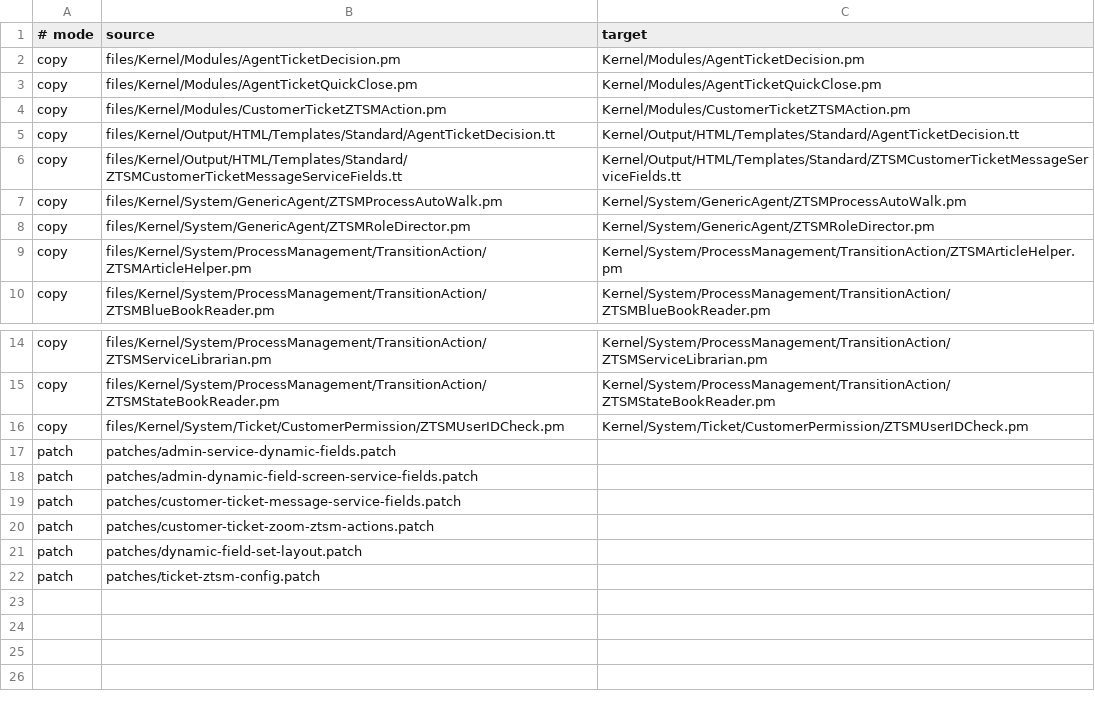
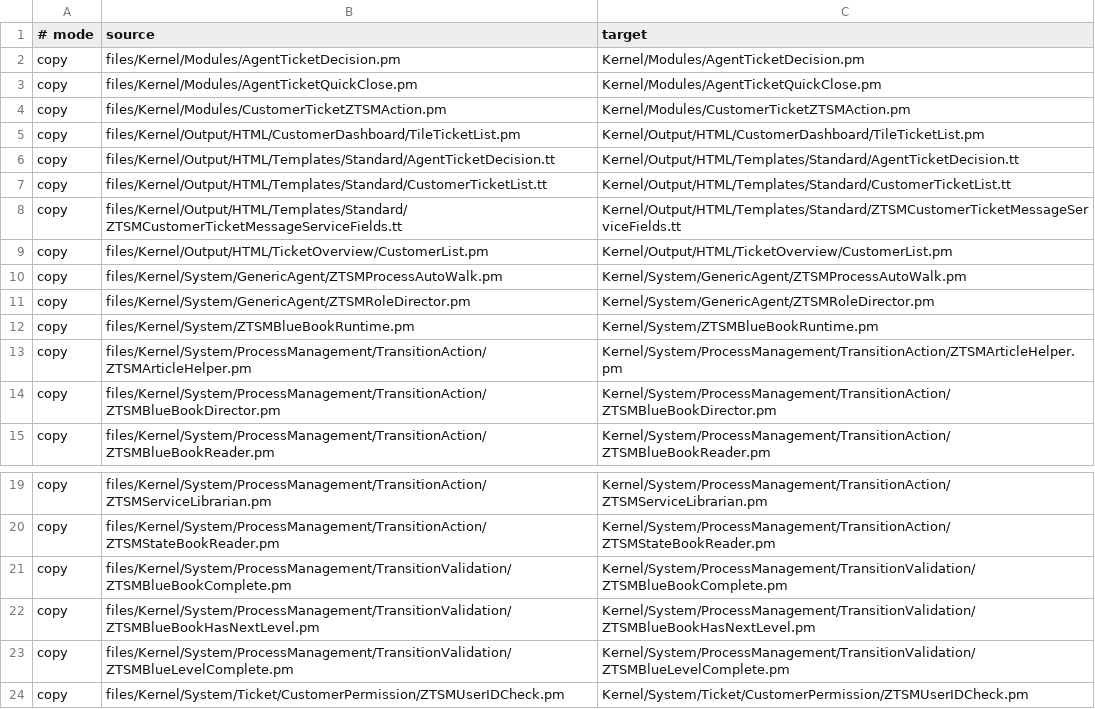
Before and after one commit to Zen1988/tessera, a TSV file: ZTSMOverlay/manifest.tsv, drawn as a sheet; only a part is shown, gaps mark what is left out; the shorter side is filled out with more unchanged rows.

```diff
--- a/ZTSMOverlay/manifest.tsv
+++ b/ZTSMOverlay/manifest.tsv
@@ -4,7 +4,12 @@ copy	files/Kernel/Modules/AgentTicketQuickClose.pm	Kernel/Modules/AgentTicketQui
 copy	files/Kernel/Modules/CustomerTicketZTSMAction.pm	Kernel/Modules/CustomerTicketZTSMAction.pm
+copy	files/Kernel/Output/HTML/CustomerDashboard/TileTicketList.pm	Kernel/Output/HTML/CustomerDashboard/TileTicketList.pm
 copy	files/Kernel/Output/HTML/Templates/Standard/AgentTicketDecision.tt	Kernel/Output/HTML/Templates/Standard/AgentTicketDecision.tt
+copy	files/Kernel/Output/HTML/Templates/Standard/CustomerTicketList.tt	Kernel/Output/HTML/Templates/Standard/CustomerTicketList.tt
 copy	files/Kernel/Output/HTML/Templates/Standard/ZTSMCustomerTicketMessageServiceFields.tt	Kernel/Output/HTML/Templates/Standard/ZTSMCustomerTicketMessageServiceFields.tt
+copy	files/Kernel/Output/HTML/TicketOverview/CustomerList.pm	Kernel/Output/HTML/TicketOverview/CustomerList.pm
 copy	files/Kernel/System/GenericAgent/ZTSMProcessAutoWalk.pm	Kernel/System/GenericAgent/ZTSMProcessAutoWalk.pm
 copy	files/Kernel/System/GenericAgent/ZTSMRoleDirector.pm	Kernel/System/GenericAgent/ZTSMRoleDirector.pm
+copy	files/Kernel/System/ZTSMBlueBookRuntime.pm	Kernel/System/ZTSMBlueBookRuntime.pm
 copy	files/Kernel/System/ProcessManagement/TransitionAction/ZTSMArticleHelper.pm	Kernel/System/ProcessManagement/TransitionAction/ZTSMArticleHelper.pm
+copy	files/Kernel/System/ProcessManagement/TransitionAction/ZTSMBlueBookDirector.pm	Kernel/System/ProcessManagement/TransitionAction/ZTSMBlueBookDirector.pm
 copy	files/Kernel/System/ProcessManagement/TransitionAction/ZTSMBlueBookReader.pm	Kernel/System/ProcessManagement/TransitionAction/ZTSMBlueBookReader.pm
@@ -15,2 +20,5 @@ copy	files/Kernel/System/ProcessManagement/TransitionAction/ZTSMServiceLibrarian
 copy	files/Kernel/System/ProcessManagement/TransitionAction/ZTSMStateBookReader.pm	Kernel/System/ProcessManagement/TransitionAction/ZTSMStateBookReader.pm
+copy	files/Kernel/System/ProcessManagement/TransitionValidation/ZTSMBlueBookComplete.pm	Kernel/System/ProcessManagement/TransitionValidation/ZTSMBlueBookComplete.pm
+copy	files/Kernel/System/ProcessManagement/TransitionValidation/ZTSMBlueBookHasNextLevel.pm	Kernel/System/ProcessManagement/TransitionValidation/ZTSMBlueBookHasNextLevel.pm
+copy	files/Kernel/System/ProcessManagement/TransitionValidation/ZTSMBlueLevelComplete.pm	Kernel/System/ProcessManagement/TransitionValidation/ZTSMBlueLevelComplete.pm
 copy	files/Kernel/System/Ticket/CustomerPermission/ZTSMUserIDCheck.pm	Kernel/System/Ticket/CustomerPermission/ZTSMUserIDCheck.pm
```
Also changed, not shown: 9 other files.
